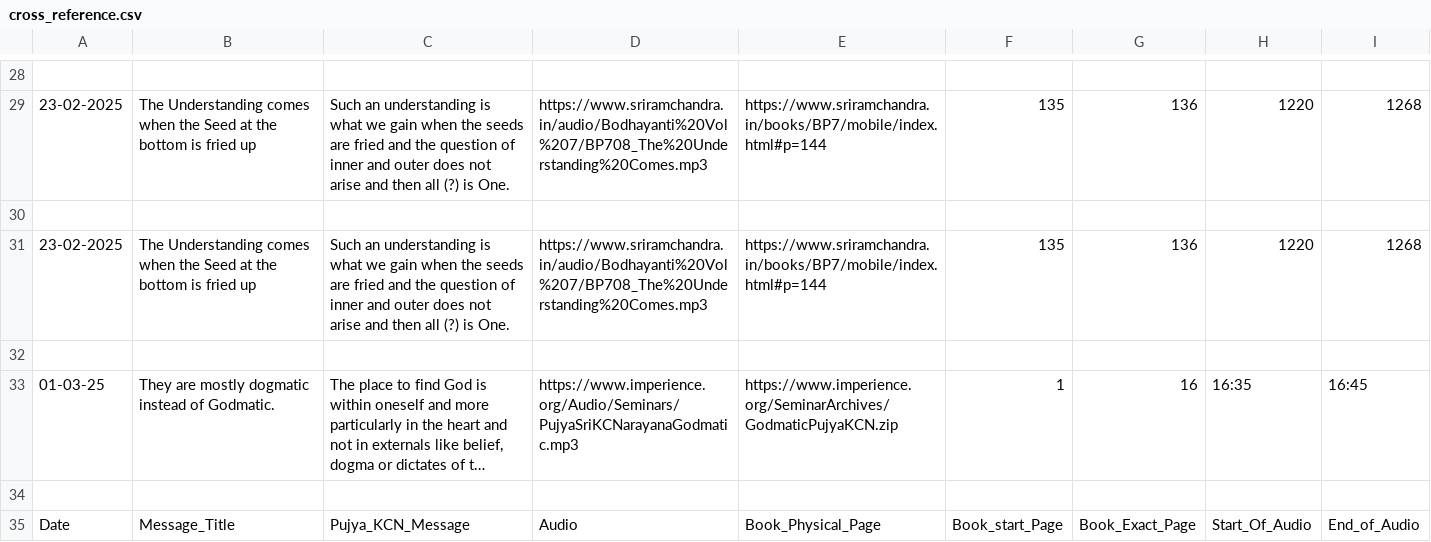
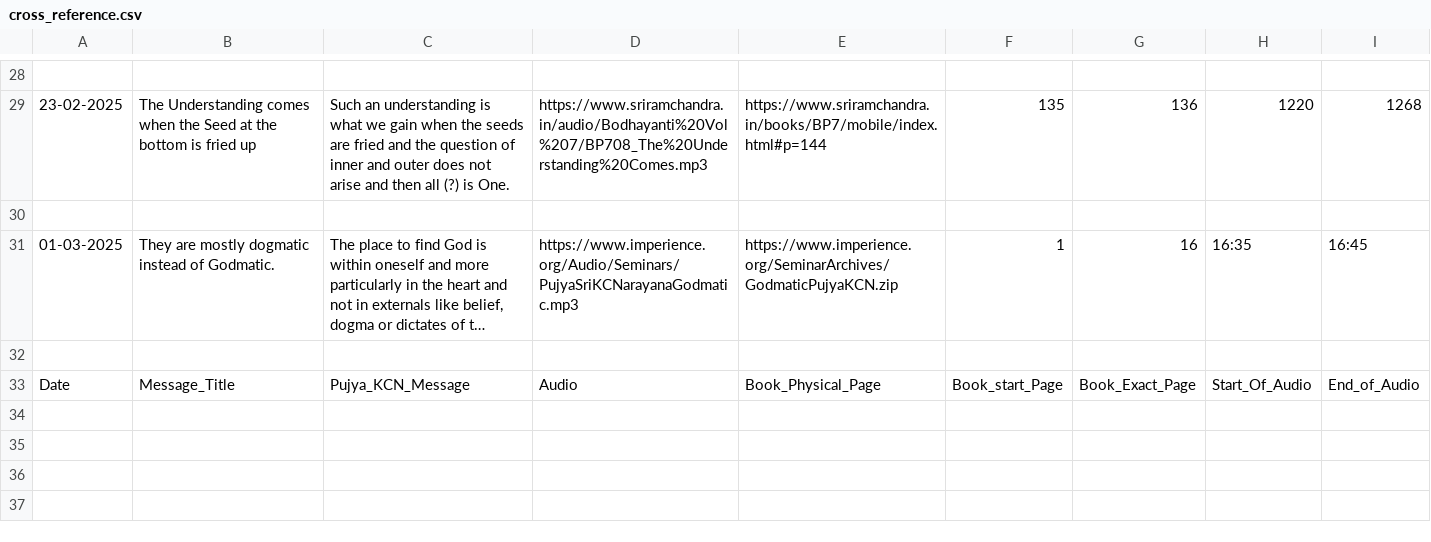
Before and after one commit to sriramchandra-in/isrc_web_app, a CSV file: cross_reference.csv, drawn as a sheet; only a part is shown, gaps mark what is left out; long unchanged cells end in …; removed rows and columns are numbered as before the commit, all else as after; the diff names each change by its address in the sheet, - before the commit and + after, or states it on an @@ line.

Commit message:
removed duplicate entry for 23-02-2025.

```diff
--- a/cross_reference.csv
+++ b/cross_reference.csv
-row 31: 23-02-2025 | The Understanding comes when the Seed at the bottom is fried up | Such an understanding is what we gain when the seeds are fried and the question of inner and outer does not arise and then all (?) is One. | https://www.sriramchandra.in/audio/Bodhayanti%20Vol%207/BP708_The%20Understanding%20Comes.mp3 | https://www.sriramchandra.in/books/BP7/mobile/index.html#p=144 | 135 | 136 | 1220 | 1268
-row 32: (empty)
-A31: 01-03-25
+A31: 01-03-2025
```
